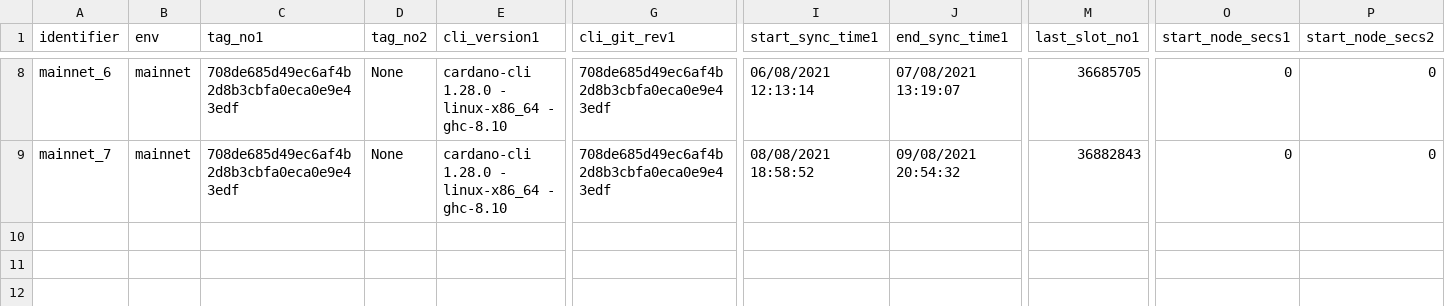
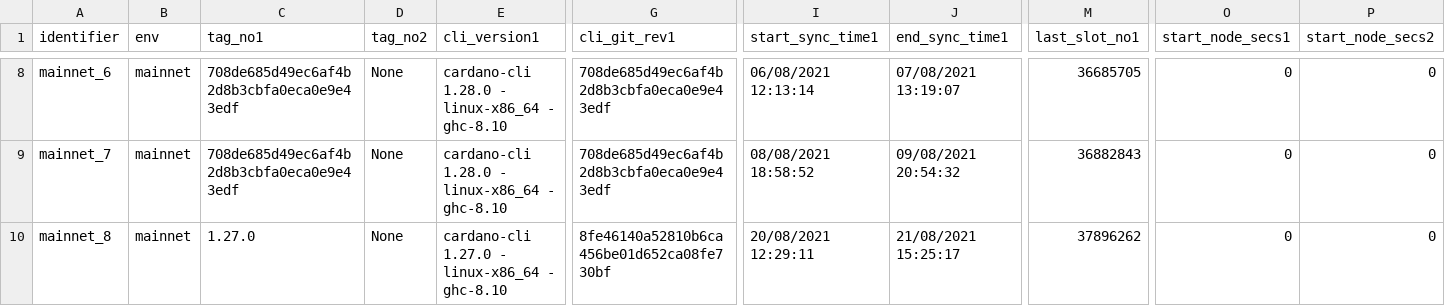
Before and after one commit to saratomaz/cardano-node-tests, a CSV file: sync_tests/csv_files/mainnet.csv, drawn as a sheet; only a part is shown, gaps mark what is left out; rows hold the shown columns only; the diff names each change by its address in the sheet, - before the commit and + after, or states it on an @@ line.

```diff
--- a/sync_tests/csv_files/mainnet.csv
+++ b/sync_tests/csv_files/mainnet.csv
+row 10: mainnet_8 | mainnet | 1.27.0 | None | cardano-cli 1.27.0 - linux-x86_64 - ghc-8.10 | 8fe46140a52810b6ca456be01d652ca08fe730bf | 20/08/2021 12:29:11 | 21/08/2021 15:25:17 | 37896262 | 0 | 0
```
Also changed, not shown: sync_tests/csv_files/mainnet_epoch_duration.csv, 1 other file.
